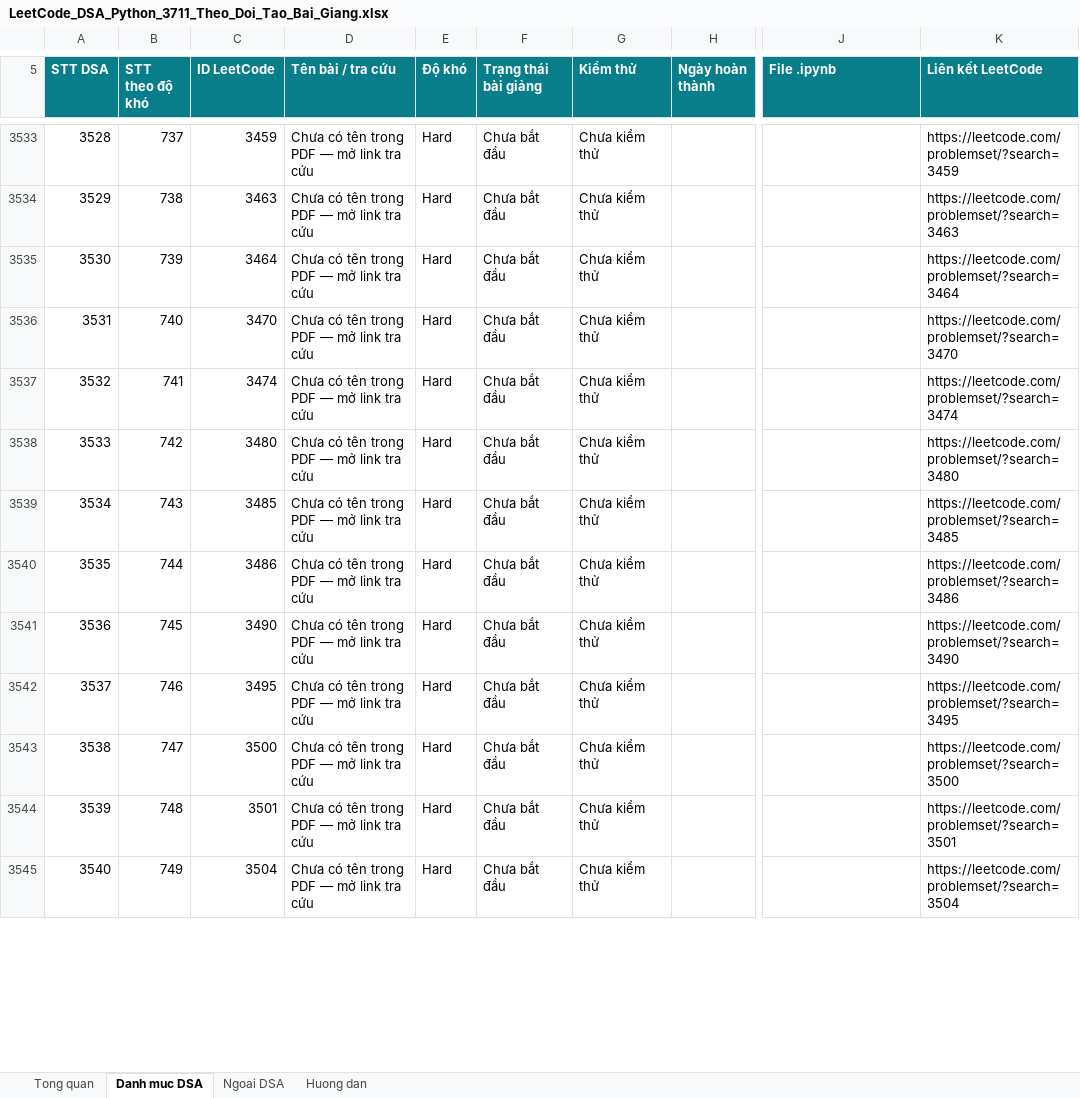
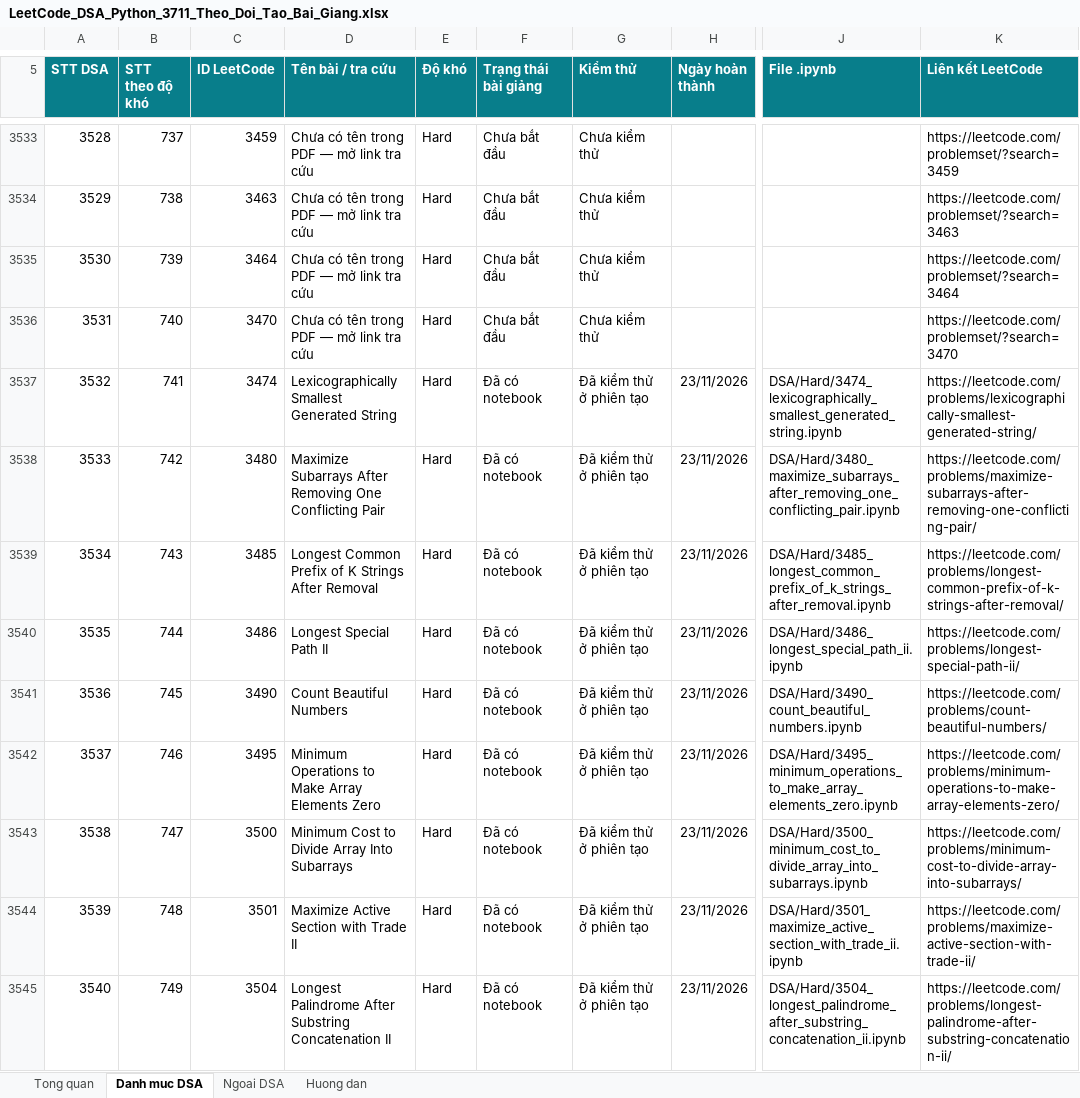
Before and after one commit to lhaochen118-ship-it/LeetCode, an Excel workbook: LeetCode_DSA_Python_3711_Theo_Doi_Tao_Bai_Giang.xlsx, sheet Danh muc DSA, drawn as a sheet; only a part is shown, gaps mark what is left out; values as stored, in another font and other column widths than the file's, no borders; conditional formats and table styles not drawn; the diff covers the shown part only; the diff names each change by its address in the sheet, - before the commit and + after, or states it on an @@ line.

```diff
--- a/LeetCode_DSA_Python_3711_Theo_Doi_Tao_Bai_Giang.xlsx (sheet Danh muc DSA)
+++ b/LeetCode_DSA_Python_3711_Theo_Doi_Tao_Bai_Giang.xlsx (sheet Danh muc DSA)
-D3537 (Tên bài / tra cứu): Chưa có tên trong PDF — mở link tra cứu
+D3537 (Tên bài / tra cứu): Lexicographically Smallest Generated String
-F3537:F3545 (Trạng thái bài giảng): Chưa bắt đầu
+F3537:F3545 (Trạng thái bài giảng): Đã có notebook
-G3537:G3545 (Kiểm thử): Chưa kiểm thử
+G3537:G3545 (Kiểm thử): Đã kiểm thử ở phiên tạo
-H3537:H3545 (Ngày hoàn thành): (empty)
+H3537:H3545 (Ngày hoàn thành): 23/11/2026
-J3537 (File .ipynb): (empty)
+J3537 (File .ipynb): DSA/Hard/3474_lexicographically_smallest_generated_string.ipynb
-K3537 (Liên kết LeetCode): https://leetcode.com/problemset/?search=3474
+K3537 (Liên kết LeetCode): https://leetcode.com/problems/lexicographically-smallest-generated-string/
-D3538 (Tên bài / tra cứu): Chưa có tên trong PDF — mở link tra cứu
+D3538 (Tên bài / tra cứu): Maximize Subarrays After Removing One Conflicting Pair
-J3538 (File .ipynb): (empty)
+J3538 (File .ipynb): DSA/Hard/3480_maximize_subarrays_after_removing_one_conflicting_pair.ipynb
-K3538 (Liên kết LeetCode): https://leetcode.com/problemset/?search=3480
+K3538 (Liên kết LeetCode): https://leetcode.com/problems/maximize-subarrays-after-removing-one-conflicting-pair/
-D3539 (Tên bài / tra cứu): Chưa có tên trong PDF — mở link tra cứu
+D3539 (Tên bài / tra cứu): Longest Common Prefix of K Strings After Removal
-J3539 (File .ipynb): (empty)
+J3539 (File .ipynb): DSA/Hard/3485_longest_common_prefix_of_k_strings_after_removal.ipynb
-K3539 (Liên kết LeetCode): https://leetcode.com/problemset/?search=3485
+K3539 (Liên kết LeetCode): https://leetcode.com/problems/longest-common-prefix-of-k-strings-after-removal/
-D3540 (Tên bài / tra cứu): Chưa có tên trong PDF — mở link tra cứu
+D3540 (Tên bài / tra cứu): Longest Special Path II
-J3540 (File .ipynb): (empty)
+J3540 (File .ipynb): DSA/Hard/3486_longest_special_path_ii.ipynb
-K3540 (Liên kết LeetCode): https://leetcode.com/problemset/?search=3486
+K3540 (Liên kết LeetCode): https://leetcode.com/problems/longest-special-path-ii/
-D3541 (Tên bài / tra cứu): Chưa có tên trong PDF — mở link tra cứu
+D3541 (Tên bài / tra cứu): Count Beautiful Numbers
-J3541 (File .ipynb): (empty)
+J3541 (File .ipynb): DSA/Hard/3490_count_beautiful_numbers.ipynb
-K3541 (Liên kết LeetCode): https://leetcode.com/problemset/?search=3490
+K3541 (Liên kết LeetCode): https://leetcode.com/problems/count-beautiful-numbers/
-D3542 (Tên bài / tra cứu): Chưa có tên trong PDF — mở link tra cứu
+D3542 (Tên bài / tra cứu): Minimum Operations to Make Array Elements Zero
-J3542 (File .ipynb): (empty)
+J3542 (File .ipynb): DSA/Hard/3495_minimum_operations_to_make_array_elements_zero.ipynb
-K3542 (Liên kết LeetCode): https://leetcode.com/problemset/?search=3495
+K3542 (Liên kết LeetCode): https://leetcode.com/problems/minimum-operations-to-make-array-elements-zero/
-D3543 (Tên bài / tra cứu): Chưa có tên trong PDF — mở link tra cứu
+D3543 (Tên bài / tra cứu): Minimum Cost to Divide Array Into Subarrays
-J3543 (File .ipynb): (empty)
+J3543 (File .ipynb): DSA/Hard/3500_minimum_cost_to_divide_array_into_subarrays.ipynb
-K3543 (Liên kết LeetCode): https://leetcode.com/problemset/?search=3500
+K3543 (Liên kết LeetCode): https://leetcode.com/problems/minimum-cost-to-divide-array-into-subarrays/
-D3544 (Tên bài / tra cứu): Chưa có tên trong PDF — mở link tra cứu
+D3544 (Tên bài / tra cứu): Maximize Active Section with Trade II
-J3544 (File .ipynb): (empty)
+J3544 (File .ipynb): DSA/Hard/3501_maximize_active_section_with_trade_ii.ipynb
-K3544 (Liên kết LeetCode): https://leetcode.com/problemset/?search=3501
+K3544 (Liên kết LeetCode): https://leetcode.com/problems/maximize-active-section-with-trade-ii/
-D3545 (Tên bài / tra cứu): Chưa có tên trong PDF — mở link tra cứu
+D3545 (Tên bài / tra cứu): Longest Palindrome After Substring Concatenation II
-J3545 (File .ipynb): (empty)
+J3545 (File .ipynb): DSA/Hard/3504_longest_palindrome_after_substring_concatenation_ii.ipynb
-K3545 (Liên kết LeetCode): https://leetcode.com/problemset/?search=3504
+K3545 (Liên kết LeetCode): https://leetcode.com/problems/longest-palindrome-after-substring-concatenation-ii/
```
Also changed, not shown: 70 edited cells elsewhere in this sheet, 3 other files.
